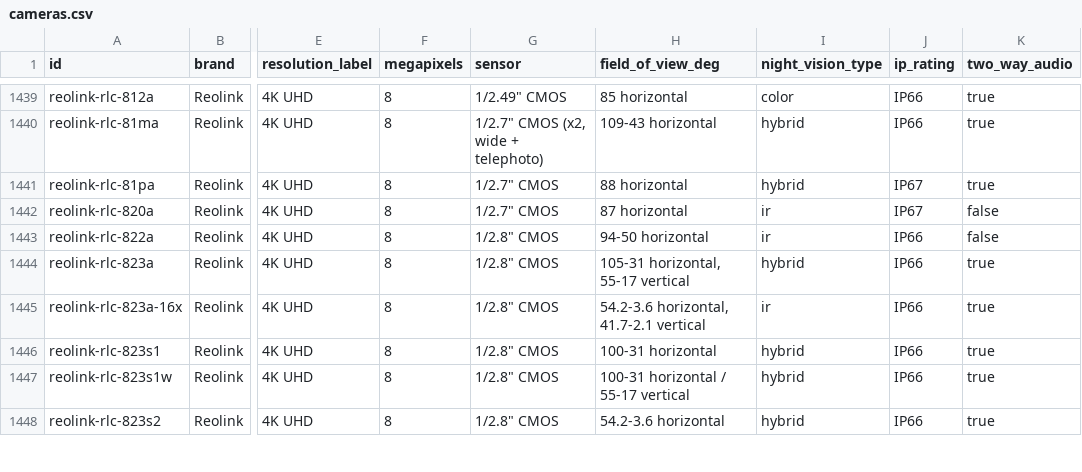
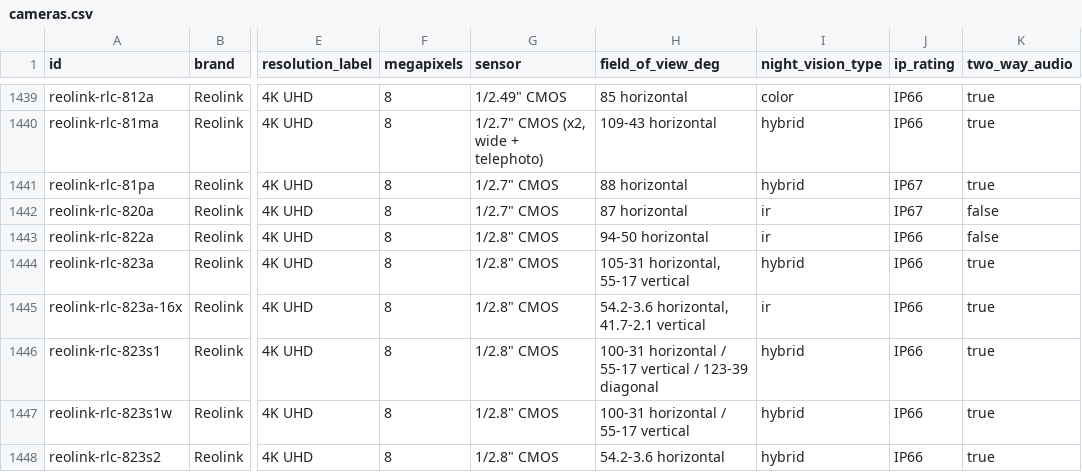
Before and after one commit to ch-bas/cctv-camera-database, a CSV file: data/cameras.csv, drawn as a sheet; only a part is shown, gaps mark what is left out; the diff names each change by its address in the sheet, - before the commit and + after, or states it on an @@ line.

Commit message:
RLC-823S1: add lens aperture, full FOV, missing protocols
Re-verified against the official page. Added lens aperture F1.6, vertical
(55-17°) and diagonal (123-39°) FOV; protocol list was missing HTTP and P2P.
No count changes.

```diff
--- a/data/cameras.csv
+++ b/data/cameras.csv
-H1446 (field_of_view_deg): 100-31 horizontal
+H1446 (field_of_view_deg): 100-31 horizontal / 55-17 vertical / 123-39 diagonal
```
Also changed, not shown: 4 other files.
